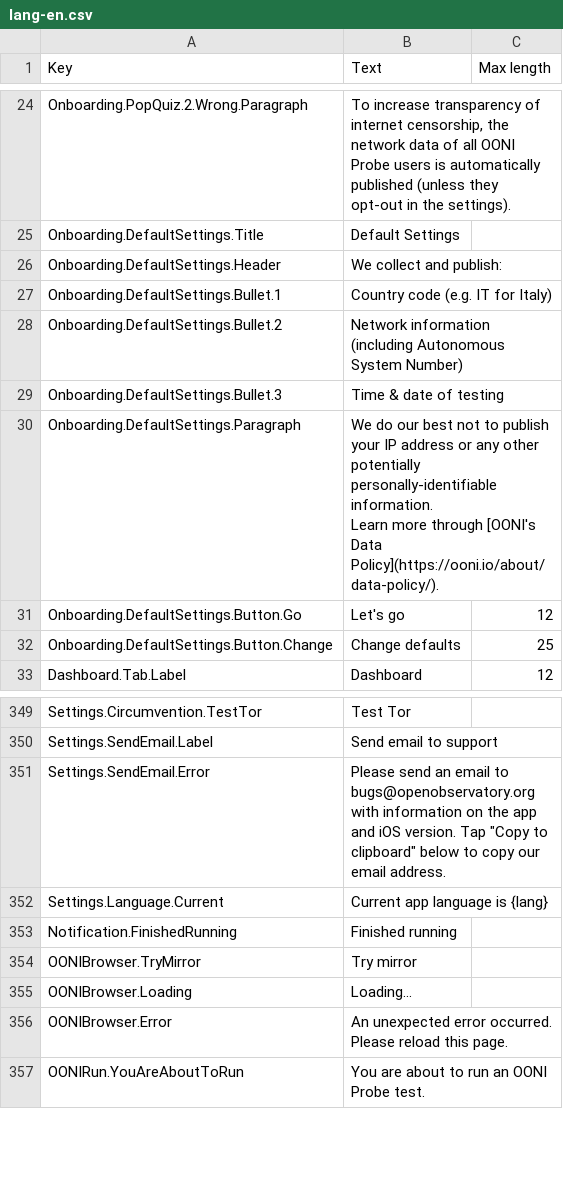
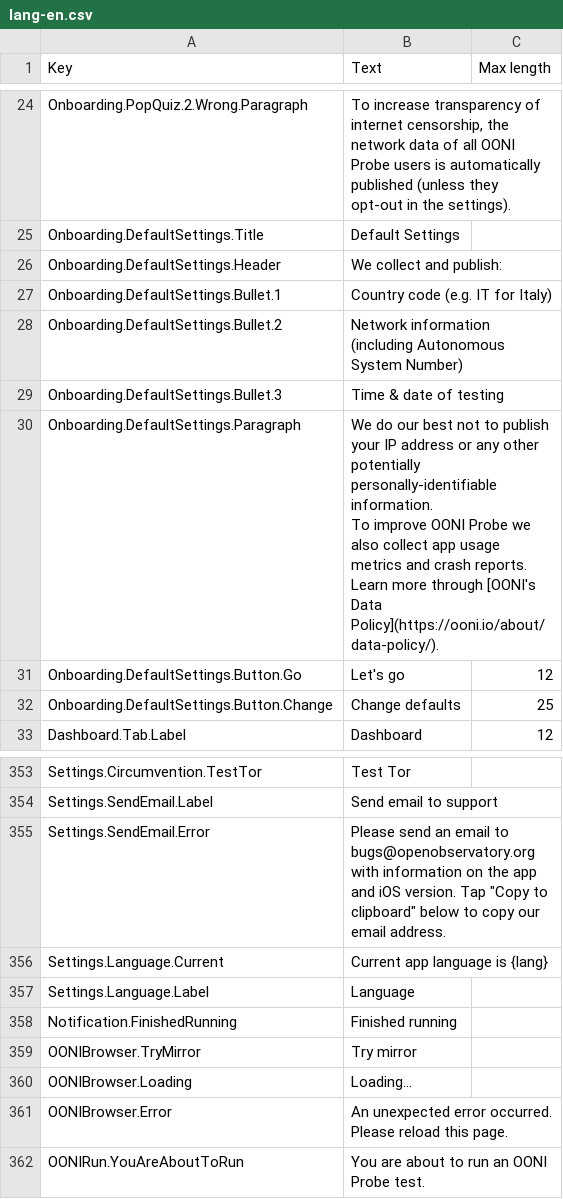
Before and after one commit to ooni/probe-desktop, a CSV file: data/lang-en.csv, drawn as a sheet; only a part is shown, gaps mark what is left out; the diff covers the shown part only.

```diff
--- a/data/lang-en.csv
+++ b/data/lang-en.csv
@@ -33,5 +33,7 @@ Onboarding.DefaultSettings.Bullet.2,Network information (including Autonomous Sy
 Onboarding.DefaultSettings.Bullet.3,Time & date of testing,
-Onboarding.DefaultSettings.Paragraph,"We do our best not to publish your IP address or any other potentially personally-identifiable information.
-
-Learn more through [OONI's Data Policy](https://ooni.io/about/data-policy/).",
+Onboarding.DefaultSettings.Paragraph,"We do our best not to publish your IP address or any other potentially personally-identifiable information.
+
+To improve OONI Probe we also collect app usage metrics and crash reports.
+
+Learn more through [OONI's Data Policy](https://ooni.io/about/data-policy/).",
 Onboarding.DefaultSettings.Button.Go,Let's go,12
@@ -408,2 +414,3 @@ Settings.SendEmail.Error,"Please send an email to bugs@openobservatory.org with
 Settings.Language.Current,Current app language is {lang},
+Settings.Language.Label,Language,
 Notification.FinishedRunning,Finished running,
```
Also changed, not shown: 10 added rows and 6 removed rows elsewhere in this file, 4 other files.
